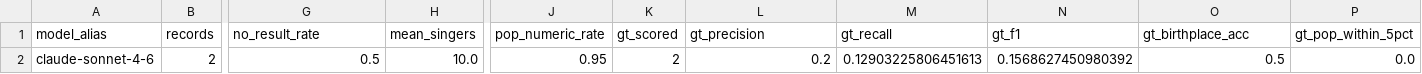
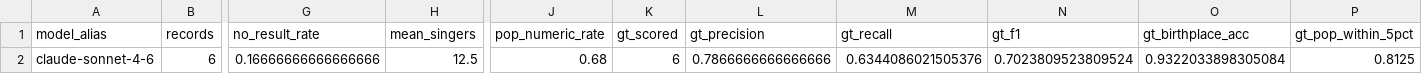
Before and after one commit to Arunav-Das/music_analyzer, a CSV file: claude_code_music_singer_strategies/SC1_think0_notools/analysis/summary_by_model.csv, drawn as a sheet; only a part is shown, gaps mark what is left out; the diff covers the shown part only; the diff names each change by its address in the sheet, - before the commit and + after, or states it on an @@ line.

```diff
--- a/claude_code_music_singer_strategies/SC1_think0_notools/analysis/summary_by_model.csv
+++ b/claude_code_music_singer_strategies/SC1_think0_notools/analysis/summary_by_model.csv
-B2 (records): 2
+B2 (records): 6
-G2 (no_result_rate): 0.5
+G2 (no_result_rate): 0.16666666666666666
-H2 (mean_singers): 10.0
+H2 (mean_singers): 12.5
-J2 (pop_numeric_rate): 0.95
+J2 (pop_numeric_rate): 0.68
-K2 (gt_scored): 2
+K2 (gt_scored): 6
-L2 (gt_precision): 0.2
+L2 (gt_precision): 0.7866666666666666
-M2 (gt_recall): 0.12903225806451613
+M2 (gt_recall): 0.6344086021505376
-N2 (gt_f1): 0.1568627450980392
+N2 (gt_f1): 0.7023809523809524
-O2 (gt_birthplace_acc): 0.5
+O2 (gt_birthplace_acc): 0.9322033898305084
-P2 (gt_pop_within_5pct): 0.0
+P2 (gt_pop_within_5pct): 0.8125
```
Also changed, not shown: 4 edited cells elsewhere in this file, claude_code_music_singer_strategies/SC1_think0_notools/analysis/eval_per_record.csv, claude_code_music_singer_strategies/SC1_think0_notools/analysis/summary_by_config.csv, 28 other files.
